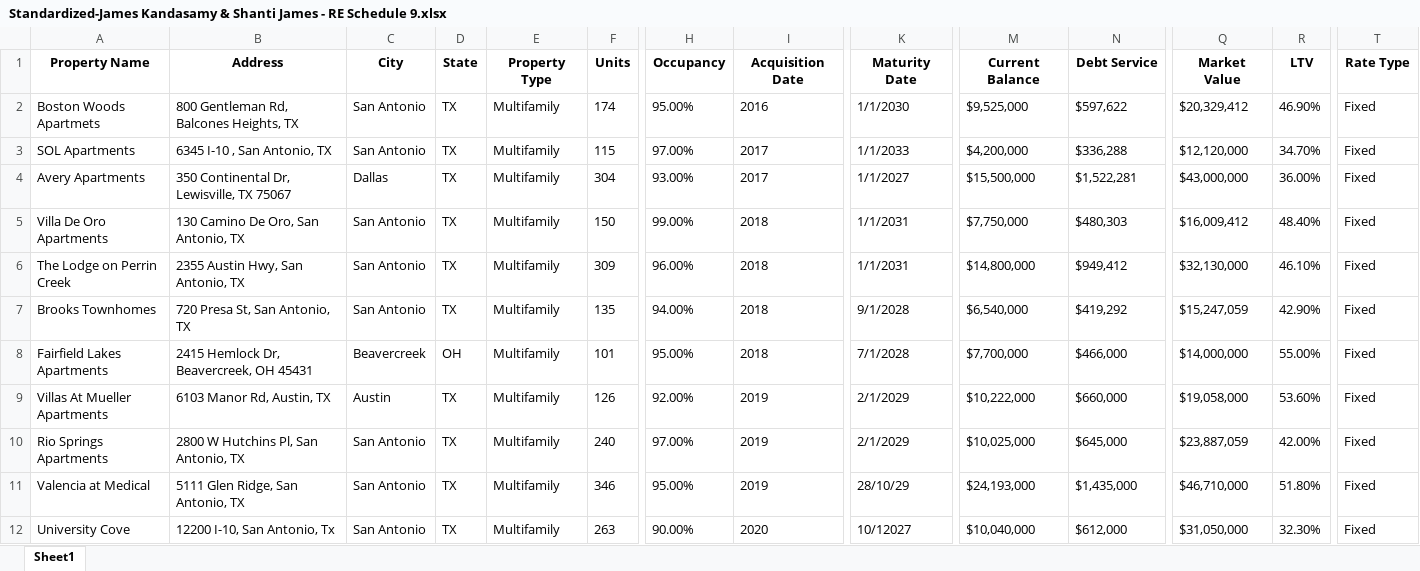
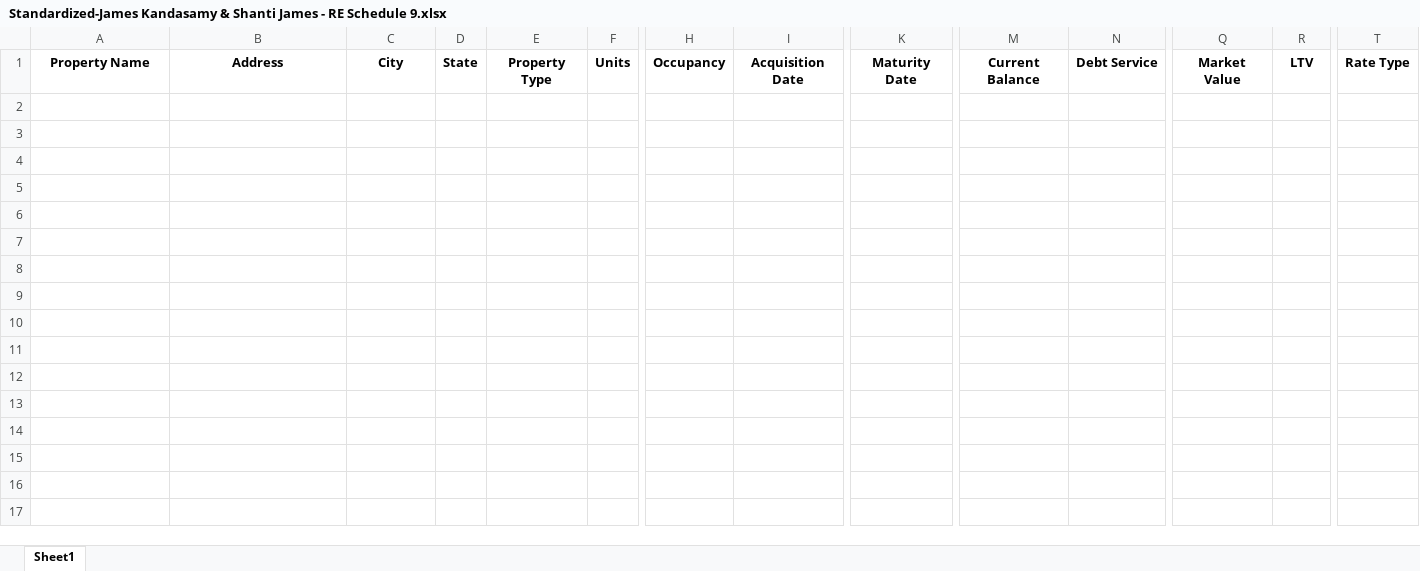
Before and after one commit to camgonzo1/ExtractSREO, an Excel workbook: ExtractSREO/Standardized-James Kandasamy & Shanti James - RE Schedule 9.xlsx, sheet Sheet1, drawn as a sheet; only a part is shown, gaps mark what is left out; values as stored, in another font and other column widths than the file's, no borders; rows hold the shown columns only; the diff names each change by its address in the sheet, - before the commit and + after, or states it on an @@ line.

```diff
--- a/ExtractSREO/Standardized-James Kandasamy & Shanti James - RE Schedule 9.xlsx (sheet Sheet1)
+++ b/ExtractSREO/Standardized-James Kandasamy & Shanti James - RE Schedule 9.xlsx (sheet Sheet1)
-row 2: Boston Woods Apartmets | 800 Gentleman Rd, Balcones Heights, TX | San Antonio | TX | Multifamily | 174 | 95.00% | 2016 | 1/1/2030 | $9,525,000 | $597,622 | $20,329,412 | 46.90% | Fixed
-row 3: SOL Apartments | 6345 I-10 , San Antonio, TX | San Antonio | TX | Multifamily | 115 | 97.00% | 2017 | 1/1/2033 | $4,200,000 | $336,288 | $12,120,000 | 34.70% | Fixed
-row 4: Avery Apartments | 350 Continental Dr, Lewisville, TX 75067 | Dallas | TX | Multifamily | 304 | 93.00% | 2017 | 1/1/2027 | $15,500,000 | $1,522,281 | $43,000,000 | 36.00% | Fixed
-row 5: Villa De Oro Apartments | 130 Camino De Oro, San Antonio, TX | San Antonio | TX | Multifamily | 150 | 99.00% | 2018 | 1/1/2031 | $7,750,000 | $480,303 | $16,009,412 | 48.40% | Fixed
-row 6: The Lodge on Perrin Creek | 2355 Austin Hwy, San Antonio, TX | San Antonio | TX | Multifamily | 309 | 96.00% | 2018 | 1/1/2031 | $14,800,000 | $949,412 | $32,130,000 | 46.10% | Fixed
-row 7: Brooks Townhomes | 720 Presa St, San Antonio, TX | San Antonio | TX | Multifamily | 135 | 94.00% | 2018 | 9/1/2028 | $6,540,000 | $419,292 | $15,247,059 | 42.90% | Fixed
-row 8: Fairfield Lakes Apartments | 2415 Hemlock Dr, Beavercreek, OH 45431 | Beavercreek | OH | Multifamily | 101 | 95.00% | 2018 | 7/1/2028 | $7,700,000 | $466,000 | $14,000,000 | 55.00% | Fixed
-row 9: Villas At Mueller Apartments | 6103 Manor Rd, Austin, TX | Austin | TX | Multifamily | 126 | 92.00% | 2019 | 2/1/2029 | $10,222,000 | $660,000 | $19,058,000 | 53.60% | Fixed
-row 10: Rio Springs Apartments | 2800 W Hutchins Pl, San Antonio, TX | San Antonio | TX | Multifamily | 240 | 97.00% | 2019 | 2/1/2029 | $10,025,000 | $645,000 | $23,887,059 | 42.00% | Fixed
-row 11: Valencia at Medical | 5111 Glen Ridge, San Antonio, TX | San Antonio | TX | Multifamily | 346 | 95.00% | 2019 | 28/10/29 | $24,193,000 | $1,435,000 | $46,710,000 | 51.80% | Fixed
-row 12: University Cove | 12200 I-10, San Antonio, Tx | San Antonio | TX | Multifamily | 263 | 90.00% | 2020 | 10/12027 | $10,040,000 | $612,000 | $31,050,000 | 32.30% | Fixed
```
Also changed, not shown: ExtractSREO/Standardized-2021 12 14_MWest_Debt Schedule.xlsx, ExtractSREO/Standardized-2022 Lawrence S Connor REO Schedule.xlsx, 30 other files.
